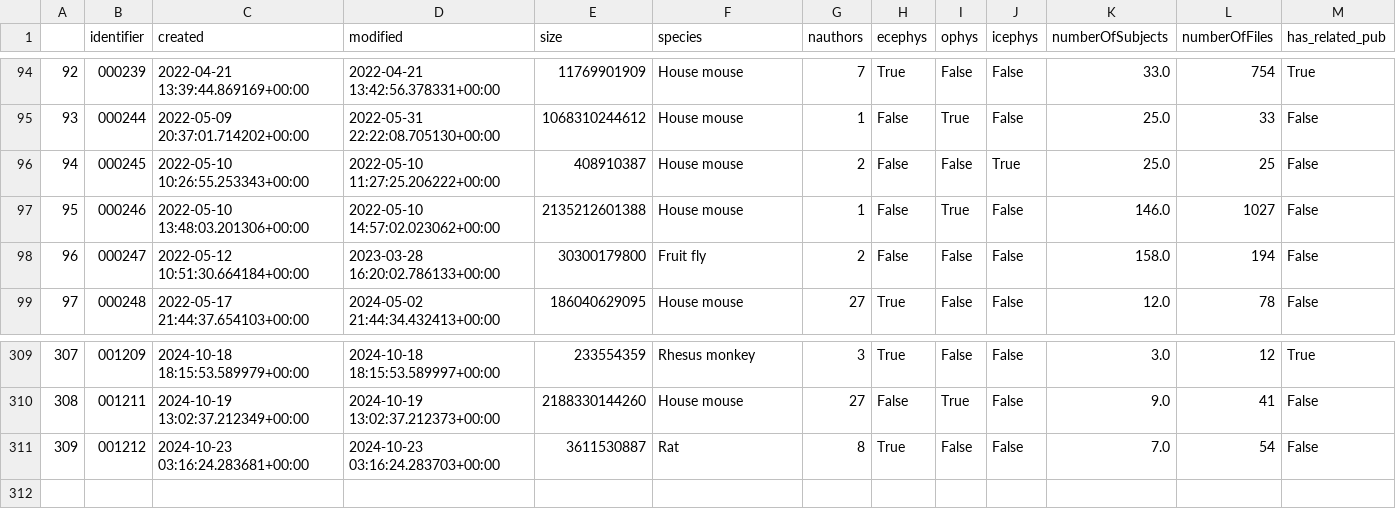
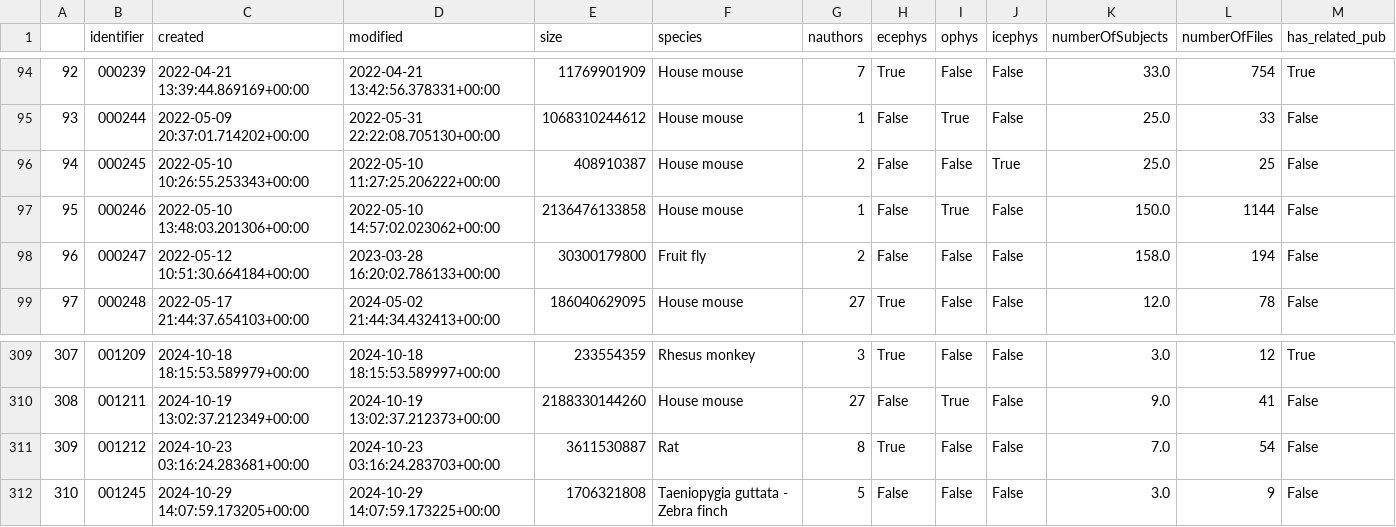
Before and after one commit to NeurodataWithoutBorders/nwb-project-analytics, a TSV file: data/dandi_nwb_stats.tsv, drawn as a sheet; only a part is shown, gaps mark what is left out.

```diff
--- a/data/dandi_nwb_stats.tsv
+++ b/data/dandi_nwb_stats.tsv
@@ -96,3 +96,3 @@
 94	000245	2022-05-10 10:26:55.253343+00:00	2022-05-10 11:27:25.206222+00:00	408910387	House mouse	2	False	False	True	25.0	25	False
-95	000246	2022-05-10 13:48:03.201306+00:00	2022-05-10 14:57:02.023062+00:00	2135212601388	House mouse	1	False	True	False	146.0	1027	False
+95	000246	2022-05-10 13:48:03.201306+00:00	2022-05-10 14:57:02.023062+00:00	2136476133858	House mouse	1	False	True	False	150.0	1144	False
 96	000247	2022-05-12 10:51:30.664184+00:00	2023-03-28 16:20:02.786133+00:00	30300179800	Fruit fly	2	False	False	False	158.0	194	False
@@ -311 +311,2 @@
 309	001212	2024-10-23 03:16:24.283681+00:00	2024-10-23 03:16:24.283703+00:00	3611530887	Rat	8	True	False	False	7.0	54	False
+310	001245	2024-10-29 14:07:59.173205+00:00	2024-10-29 14:07:59.173225+00:00	1706321808	Taeniopygia guttata - Zebra finch	5	False	False	False	3.0	9	False
```
Also changed, not shown: data/contributors.tsv, 2 other files.
